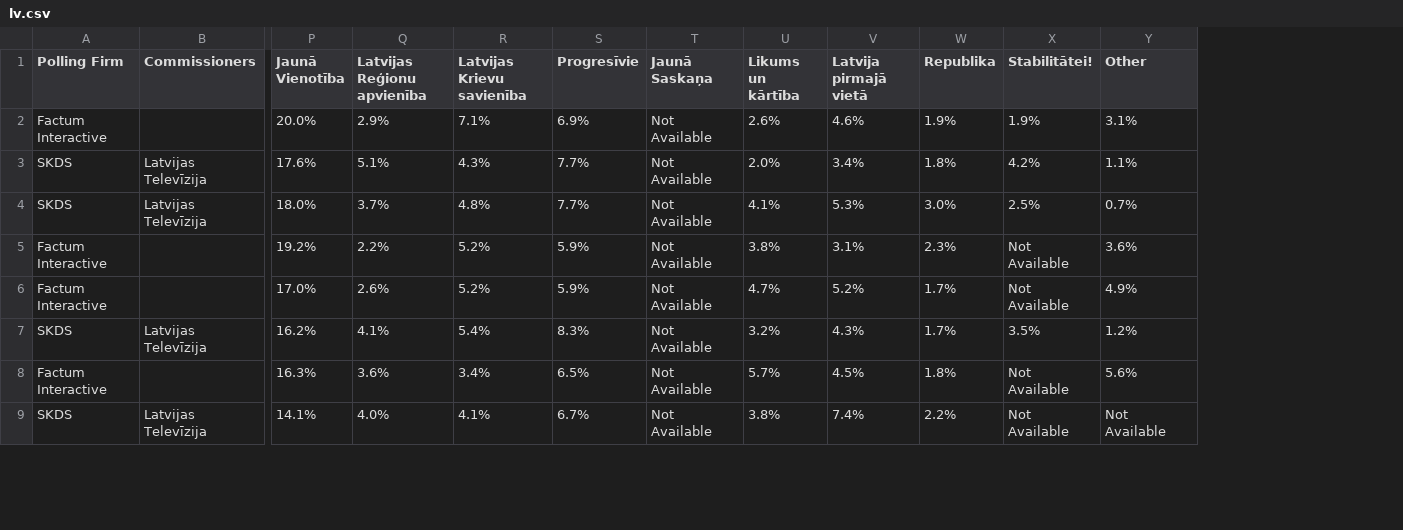
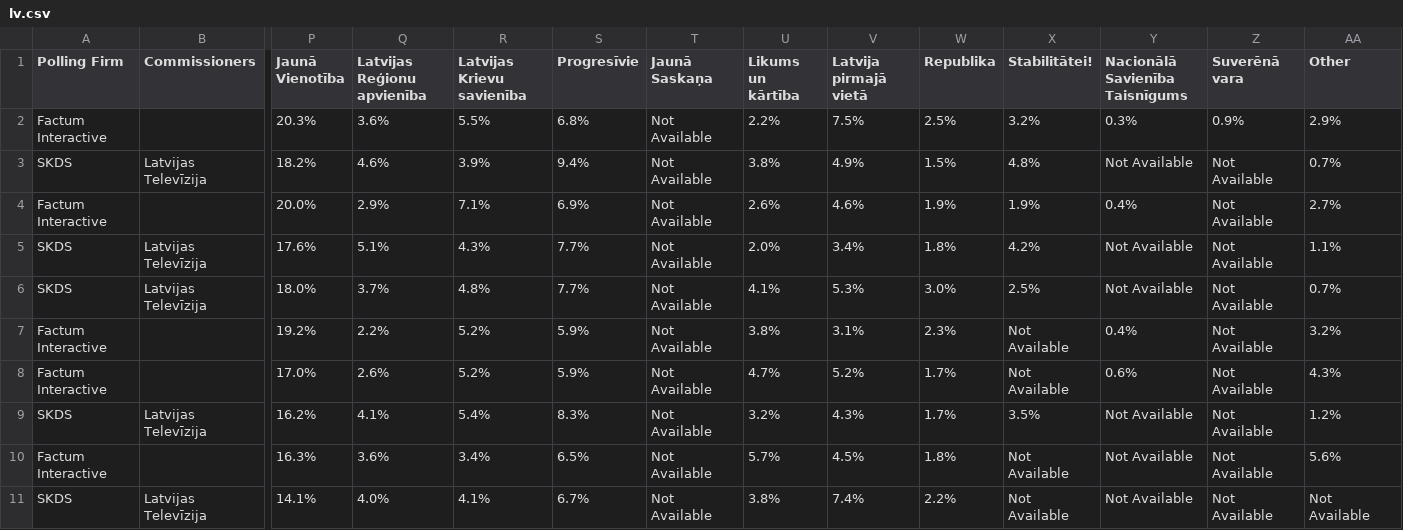
Before and after one commit to michalskop/europeelects, a CSV file: data_original/lv.csv, drawn as a sheet; only a part is shown, gaps mark what is left out; addresses are those after the commit; rows hold the shown columns only; the diff names each change by its address in the sheet, - before the commit and + after, or states it on an @@ line.

```diff
--- a/data_original/lv.csv
+++ b/data_original/lv.csv
+column Y (Nacionālā Savienība Taisnīgums), rows 4-11: 0.4% | Not Available | Not Available | 0.4% | 0.6% | Not Available | Not Available | Not Available
+column Z (Suverēnā vara), rows 4-11: all Not Available
+row 2: Factum Interactive |  | 20.3% | 3.6% | 5.5% | 6.8% | Not Available | 2.2% | 7.5% | 2.5% | 3.2% | 0.3% | 0.9% | 2.9%
+row 3: SKDS | Latvijas Televīzija | 18.2% | 4.6% | 3.9% | 9.4% | Not Available | 3.8% | 4.9% | 1.5% | 4.8% | Not Available | Not Available | 0.7%
-AA4 (Other): 3.1%
+AA4 (Other): 2.7%
-AA7 (Other): 3.6%
+AA7 (Other): 3.2%
-AA8 (Other): 4.9%
+AA8 (Other): 4.3%
```
Also changed, not shown: data_original/de.csv.
